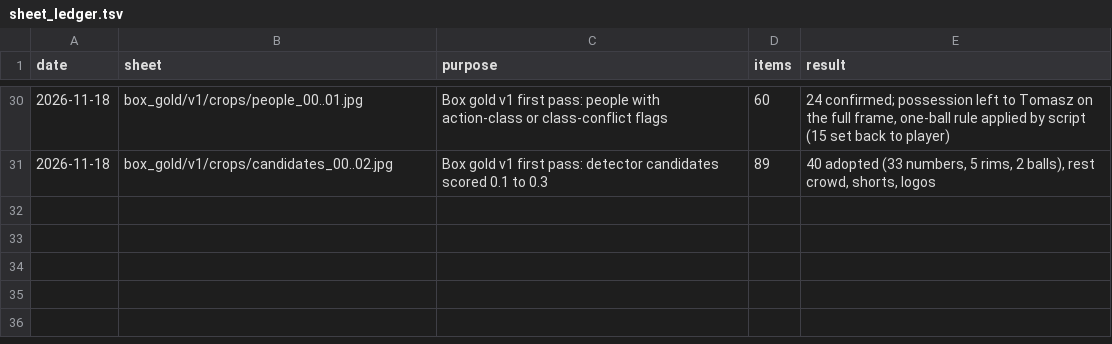
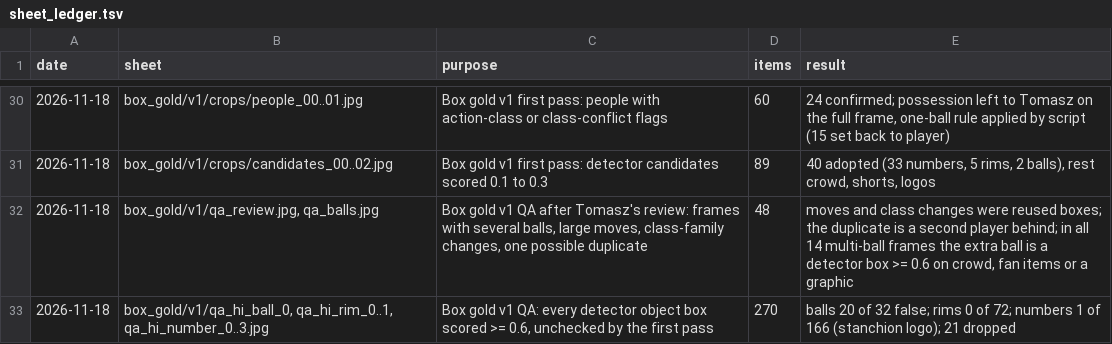
Before and after one commit to tko-ventures/basketball-game-analyzer, a TSV file: data/labels/sheet_ledger.tsv, drawn as a sheet; only a part is shown, gaps mark what is left out.

```diff
--- a/data/labels/sheet_ledger.tsv
+++ b/data/labels/sheet_ledger.tsv
@@ -31 +31,3 @@ date	sheet	purpose	items	result
 2026-11-18	box_gold/v1/crops/candidates_00..02.jpg	Box gold v1 first pass: detector candidates scored 0.1 to 0.3	89	40 adopted (33 numbers, 5 rims, 2 balls), rest crowd, shorts, logos
+2026-11-18	box_gold/v1/qa_review.jpg, qa_balls.jpg	Box gold v1 QA after Tomasz's review: frames with several balls, large moves, class-family changes, one possible duplicate	48	moves and class changes were reused boxes; the duplicate is a second player behind; in all 14 multi-ball frames the extra ball is a detector box >= 0.6 on crowd, fan items or a graphic
+2026-11-18	box_gold/v1/qa_hi_ball_0, qa_hi_rim_0..1, qa_hi_number_0..3.jpg	Box gold v1 QA: every detector object box scored >= 0.6, unchecked by the first pass	270	balls 20 of 32 false; rims 0 of 72; numbers 1 of 166 (stanchion logo); 21 dropped
```
Also changed, not shown: 6 other files.
